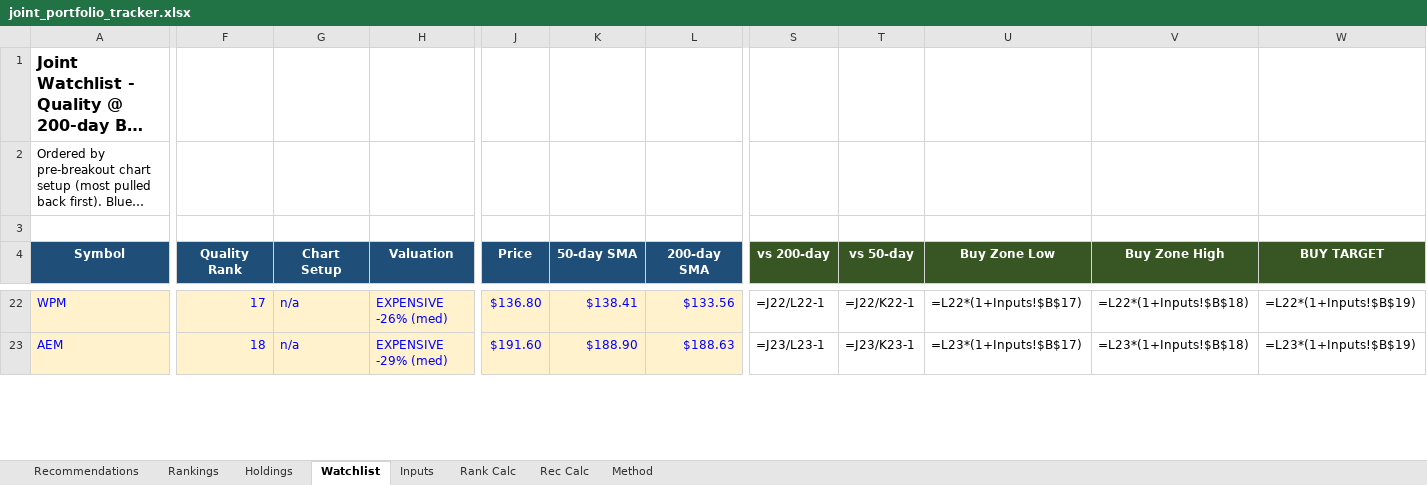
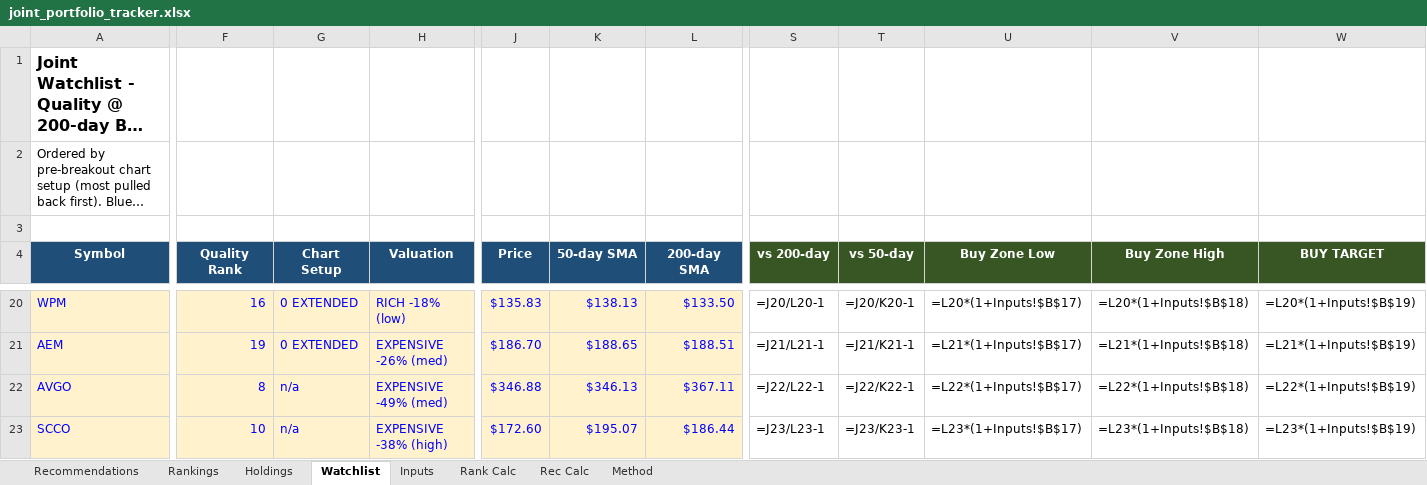
Before and after one commit to Bart-AIG/stock-autopilot, an Excel workbook: joint_portfolio_tracker.xlsx, sheet Watchlist, drawn as a sheet; only a part is shown, gaps mark what is left out; long unchanged cells end in …; values as stored, in another font and other column widths than the file's, no borders; formulas without a stored value are shown as written; conditional formats not drawn; addresses are those after the commit; rows hold the shown columns only; the diff covers the shown part only; the diff names each change by its address in the sheet, - before the commit and + after, or states it on an @@ line.

```diff
--- a/joint_portfolio_tracker.xlsx (sheet Watchlist)
+++ b/joint_portfolio_tracker.xlsx (sheet Watchlist)
-F20 (Quality Rank): 17
+F20 (Quality Rank): 16
-G20:G21 (Chart Setup): n/a
+G20:G21 (Chart Setup): 0 EXTENDED
-H20 (Valuation): EXPENSIVE -26% (med)
+H20 (Valuation): RICH -18% (low)
-J20 (Price): $136.80
+J20 (Price): $135.83
-K20 (50-day SMA): $138.41
+K20 (50-day SMA): $138.13
-L20 (200-day SMA): $133.56
+L20 (200-day SMA): $133.50
-S20 (vs 200-day): =J22/L22-1
+S20 (vs 200-day): =J20/L20-1
-T20 (vs 50-day): =J22/K22-1
+T20 (vs 50-day): =J20/K20-1
-U20 (Buy Zone Low): =L22*(1+Inputs!$B$17)
+U20 (Buy Zone Low): =L20*(1+Inputs!$B$17)
-V20 (Buy Zone High): =L22*(1+Inputs!$B$18)
+V20 (Buy Zone High): =L20*(1+Inputs!$B$18)
-W20 (BUY TARGET): =L22*(1+Inputs!$B$19)
+W20 (BUY TARGET): =L20*(1+Inputs!$B$19)
-F21 (Quality Rank): 18
+F21 (Quality Rank): 19
-H21 (Valuation): EXPENSIVE -29% (med)
+H21 (Valuation): EXPENSIVE -26% (med)
-J21 (Price): $191.60
+J21 (Price): $186.70
-K21 (50-day SMA): $188.90
+K21 (50-day SMA): $188.65
-L21 (200-day SMA): $188.63
+L21 (200-day SMA): $188.51
-S21 (vs 200-day): =J23/L23-1
+S21 (vs 200-day): =J21/L21-1
-T21 (vs 50-day): =J23/K23-1
+T21 (vs 50-day): =J21/K21-1
-U21 (Buy Zone Low): =L23*(1+Inputs!$B$17)
+U21 (Buy Zone Low): =L21*(1+Inputs!$B$17)
-V21 (Buy Zone High): =L23*(1+Inputs!$B$18)
+V21 (Buy Zone High): =L21*(1+Inputs!$B$18)
-W21 (BUY TARGET): =L23*(1+Inputs!$B$19)
+W21 (BUY TARGET): =L21*(1+Inputs!$B$19)
+row 22: AVGO | 8 | n/a | EXPENSIVE -49% (med) | $346.88 | $346.13 | $367.11 | =J22/L22-1 | =J22/K22-1 | =L22*(1+Inputs!$B$17) | =L22*(1+Inputs!$B$18) | =L22*(1+Inputs!$B$19)
+row 23: SCCO | 10 | n/a | EXPENSIVE -38% (high) | $172.60 | $195.07 | $186.44 | =J23/L23-1 | =J23/K23-1 | =L23*(1+Inputs!$B$17) | =L23*(1+Inputs!$B$18) | =L23*(1+Inputs!$B$19)
```
Also changed, not shown: 9 added rows, 9 removed rows and 314 edited cells elsewhere in this sheet, sheet Rank Calc, sheet Holdings, sheet Rankings, sheet Rec Calc, sheet Recommendations, sheet Inputs, 9 other files.
